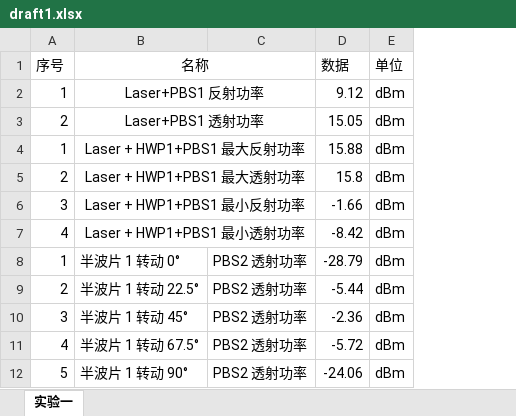
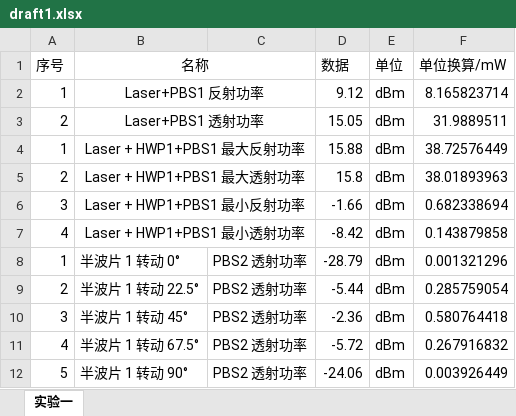
Before and after one commit to TaLEsCuber/APLabR_TaLEs, an Excel workbook: Lab1_D3Report/analysis/draft1.xlsx, sheet 实验一, drawn as a sheet; only a part is shown; values as stored, in another font and other column widths than the file's, no borders; the diff names each change by its address in the sheet, - before the commit and + after, or states it on an @@ line.

```diff
--- a/Lab1_D3Report/analysis/draft1.xlsx (sheet 实验一)
+++ b/Lab1_D3Report/analysis/draft1.xlsx (sheet 实验一)
+column F (单位换算/mW), rows 2-12: 8.165823714 | 31.9889511 | 38.72576449 | 38.01893963 | 0.682338694 | 0.143879858 | 0.001321296 | 0.285759054 | 0.580764418 | 0.267916832 | 0.003926449
```
Also changed, not shown: 11 other files.
